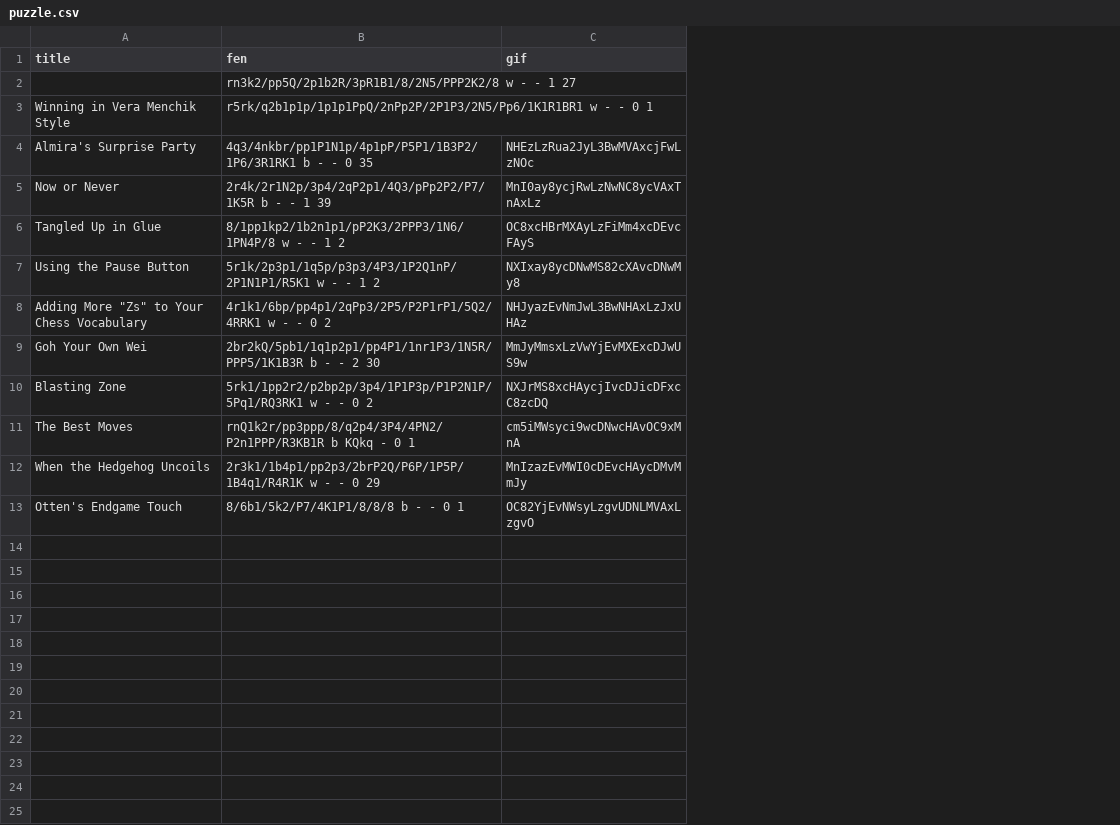
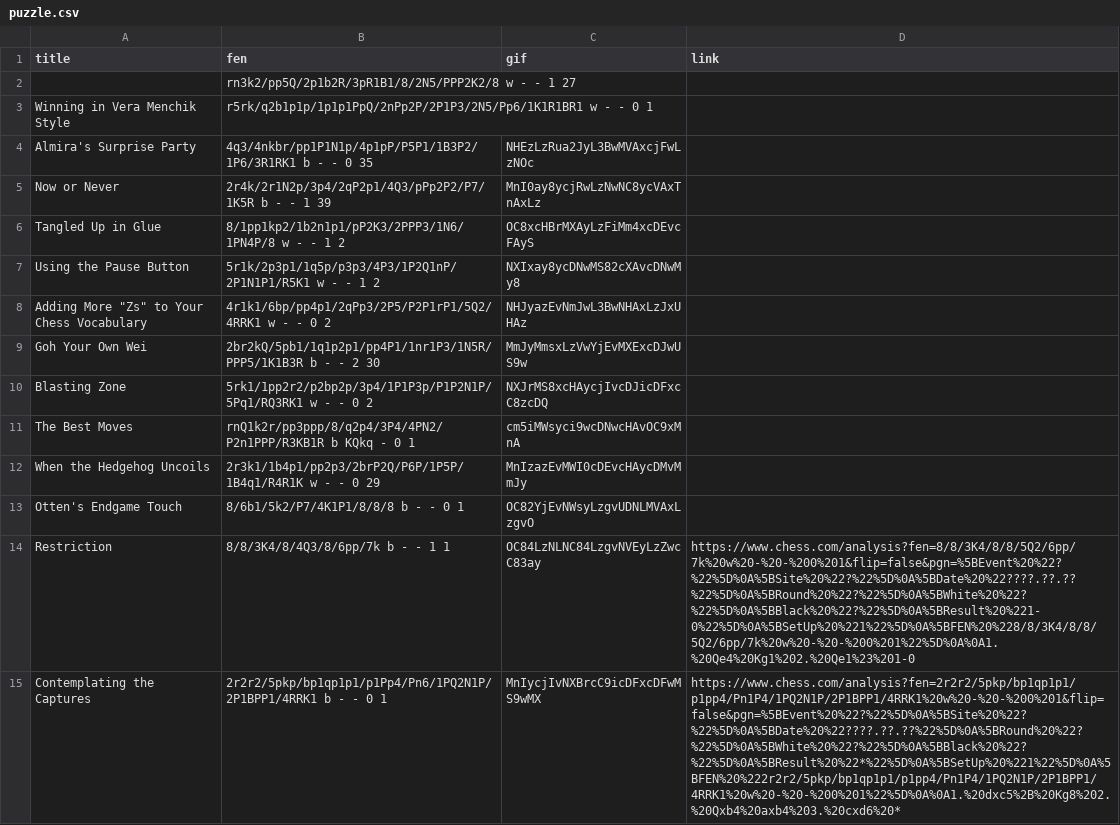
Before and after one commit to jalizadeh/JESS, a CSV file: puzzle/puzzle.csv, drawn as a sheet; the diff names each change by its address in the sheet, - before the commit and + after, or states it on an @@ line.

```diff
--- a/puzzle/puzzle.csv
+++ b/puzzle/puzzle.csv
+column D (link), empty
+row 14: Restriction | 8/8/3K4/8/4Q3/8/6pp/7k b - - 1 1 | OC84LzNLNC84LzgvNVEyLzZwcC83ay | https://www.chess.com/analysis?fen=8/8/3K4/8/8/5Q2/6pp/7k%20w%20-%20-%200%201&flip=false&pgn=%5BEvent%20%22?%22%5D%0A%5BSite%20%22?%22%5D%0A%5BDate%20%22????.??.??%22%5D%0A%5BRound%20%22?%22%5D%0A%5BWhite%20%22?%22%5D%0A%5BBlack%20%22?%22%5D%0A%5BResult%20%221-0%22%5D%0A%5BSetUp%20%221%22%5D%0A%5BFEN%20%228/8/3K4/8/8/5Q2/6pp/7k%20w%20-%20-%200%201%22%5D%0A%0A1.%20Qe4%20Kg1%202.%20Qe1%23%201-0
+row 15: Contemplating the Captures | 2r2r2/5pkp/bp1qp1p1/p1Pp4/Pn6/1PQ2N1P/2P1BPP1/4RRK1 b - - 0 1 | MnIycjIvNXBrcC9icDFxcDFwMS9wMX | https://www.chess.com/analysis?fen=2r2r2/5pkp/bp1qp1p1/p1pp4/Pn1P4/1PQ2N1P/2P1BPP1/4RRK1%20w%20-%20-%200%201&flip=false&pgn=%5BEvent%20%22?%22%5D%0A%5BSite%20%22?%22%5D%0A%5BDate%20%22????.??.??%22%5D%0A%5BRound%20%22?%22%5D%0A%5BWhite%20%22?%22%5D%0A%5BBlack%20%22?%22%5D%0A%5BResult%20%22*%22%5D%0A%5BSetUp%20%221%22%5D%0A%5BFEN%20%222r2r2/5pkp/bp1qp1p1/p1pp4/Pn1P4/1PQ2N1P/2P1BPP1/4RRK1%20w%20-%20-%200%201%22%5D%0A%0A1.%20dxc5%2B%20Kg8%202.%20Qxb4%20axb4%203.%20cxd6%20*
```
Also changed, not shown: 4 other files.
